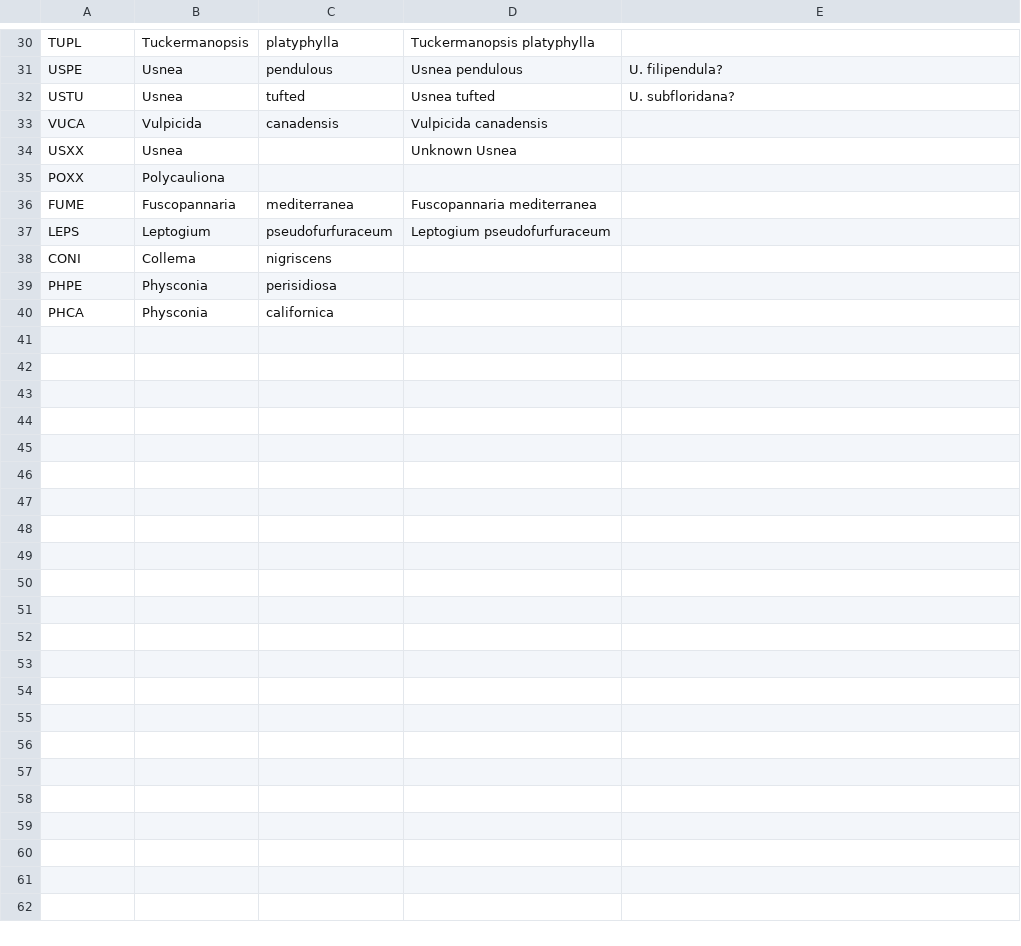
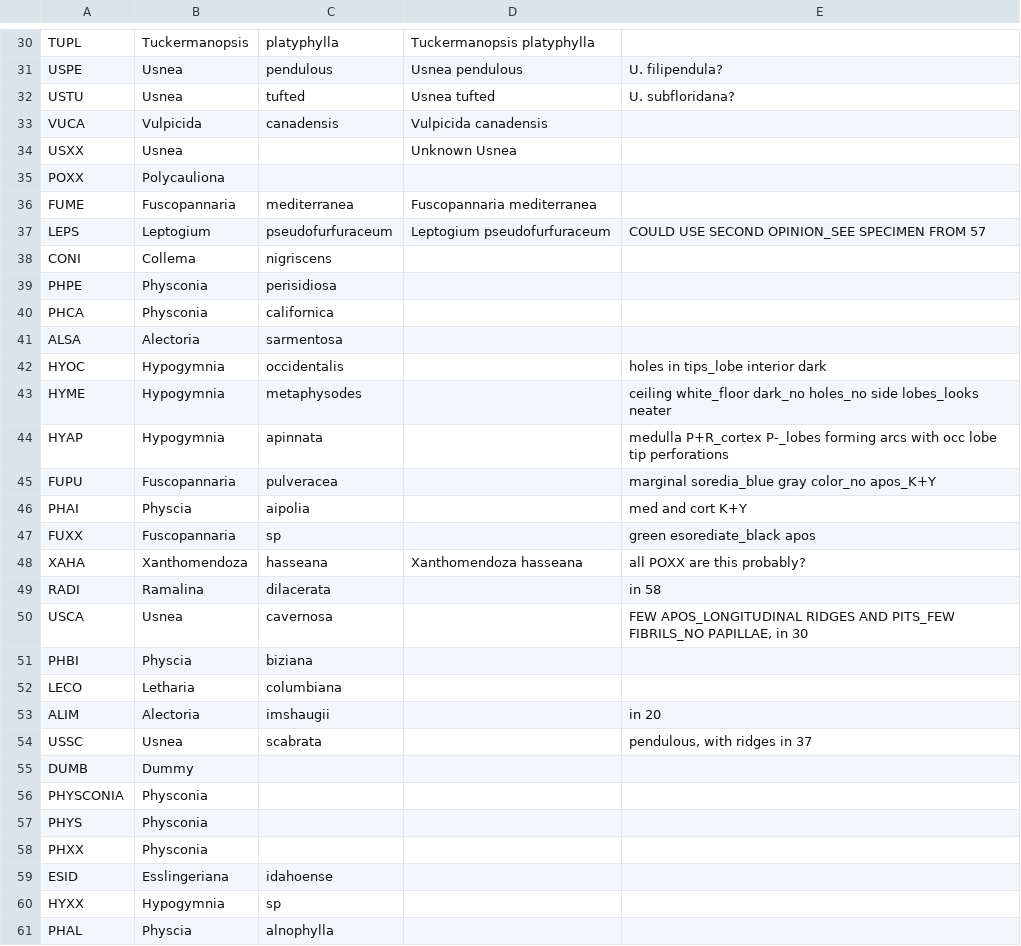
Before and after one commit to cadlam/Fire_mosaics, a CSV file: data/lichen_list.csv, drawn as a sheet; only a part is shown, gaps mark what is left out; the diff covers the shown part only.

```diff
--- a/data/lichen_list.csv
+++ b/data/lichen_list.csv
@@ -36,3 +36,3 @@ POXX,Polycauliona,,,
 FUME,Fuscopannaria,mediterranea,Fuscopannaria mediterranea,
-LEPS,Leptogium,pseudofurfuraceum,Leptogium pseudofurfuraceum,
+LEPS,Leptogium,pseudofurfuraceum,Leptogium pseudofurfuraceum,COULD USE SECOND OPINION_SEE SPECIMEN FROM 57
 CONI,Collema,nigriscens,,
@@ -40 +40,22 @@ PHPE,Physconia,perisidiosa,,
 PHCA,Physconia,californica,,
+ALSA,Alectoria,sarmentosa,,
+HYOC,Hypogymnia,occidentalis,,holes in tips_lobe interior dark
+HYME,Hypogymnia,metaphysodes,,ceiling white_floor dark_no holes_no side lobes_looks neater
+HYAP,Hypogymnia,apinnata,,medulla P+R_cortex P-_lobes forming arcs with occ lobe tip perforations
+FUPU,Fuscopannaria,pulveracea,,marginal soredia_blue gray color_no apos_K+Y
+PHAI,Physcia,aipolia,,med and cort K+Y
+FUXX,Fuscopannaria,sp,,green esorediate_black apos
+XAHA,Xanthomendoza,hasseana,Xanthomendoza hasseana,all POXX are this probably?
+RADI,Ramalina,dilacerata,,in 58
+USCA,Usnea,cavernosa,,"FEW APOS_LONGITUDINAL RIDGES AND PITS_FEW FIBRILS_NO PAPILLAE, in 30"
+PHBI,Physcia,biziana,,
+LECO,Letharia,columbiana,,
+ALIM,Alectoria,imshaugii,,in 20
+USSC,Usnea,scabrata,,"pendulous, with ridges in 37"
+DUMB,Dummy,,,
+PHYSCONIA,Physconia,,,
+PHYS,Physconia,,,
+PHXX,Physconia,,,
+ESID,Esslingeriana,idahoense,,
+HYXX,Hypogymnia,sp,,
+PHAL,Physcia,alnophylla,,
```
Also changed, not shown: 3 edited cells elsewhere in this file, data/bird_data_suppl.csv, data/lichen_data.csv, 3 other files.
